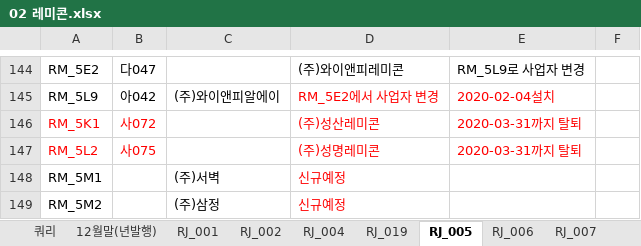
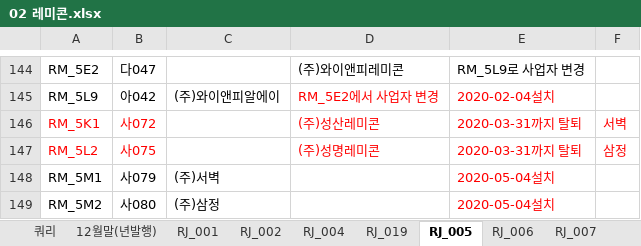
Before and after one commit to lovelhn/02_GimaekBill, an Excel workbook: 02 레미콘.xlsx, sheet RJ_005, drawn as a sheet; only a part is shown, gaps mark what is left out; values as stored, in another font and other column widths than the file's, no borders; the diff names each change by its address in the sheet, - before the commit and + after, or states it on an @@ line.

```diff
--- a/02 레미콘.xlsx (sheet RJ_005)
+++ b/02 레미콘.xlsx (sheet RJ_005)
-F146: (empty)
+F146: 서벽
-F147: (empty)
+F147: 삼정
-B148: (empty)
+B148: 사079
-D148:D149: 신규예정
+D148:D149: (empty)
-E148:E149: (empty)
+E148:E149: 2020-05-04설치
-B149: (empty)
+B149: 사080
```
Also changed, not shown: 01 회원사사용료현황(2020년).xlsx.
